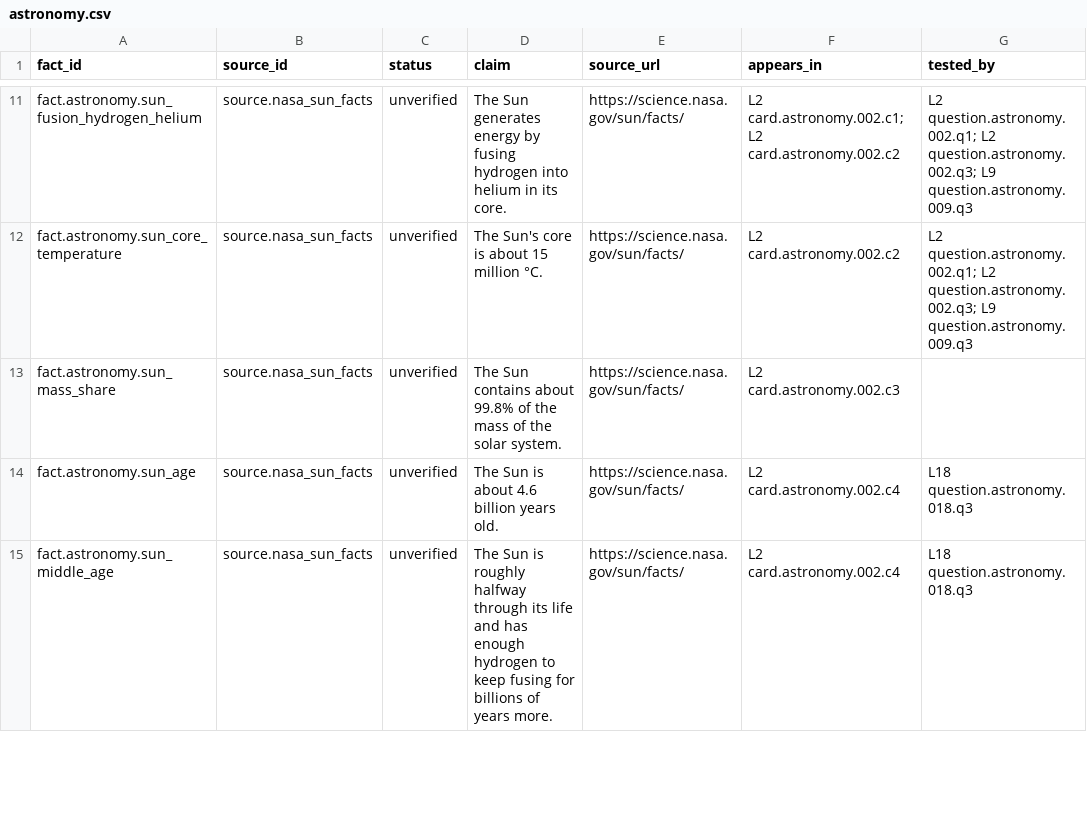
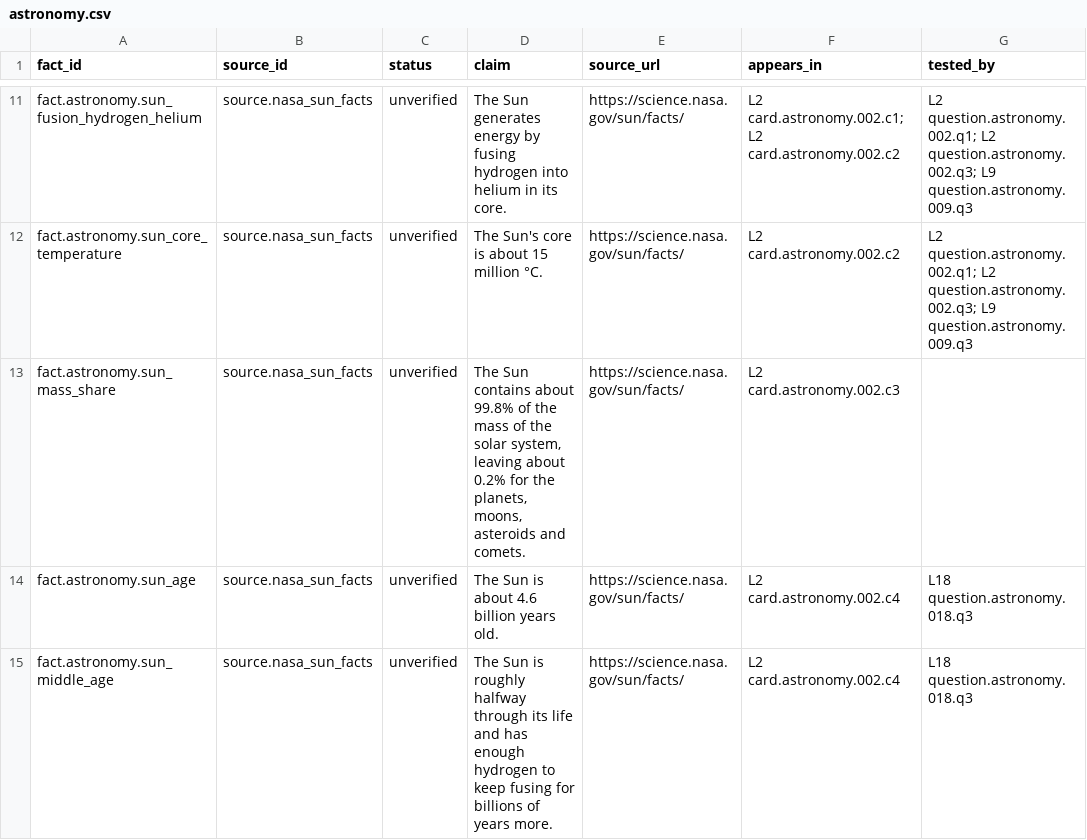
Before and after one commit to BryanKaneJr/Portfolio, a CSV file: brainscroll/docs/verification/astronomy.csv, drawn as a sheet; only a part is shown, gaps mark what is left out; the diff covers the shown part only; the diff names each change by its address in the sheet, - before the commit and + after, or states it on an @@ line.

```diff
--- a/brainscroll/docs/verification/astronomy.csv
+++ b/brainscroll/docs/verification/astronomy.csv
-D13 (claim): …the solar system.
+D13 (claim): …the solar system, leaving about 0.2% for the planets, moons, asteroids and comets.
```
Also changed, not shown: 2 added rows and 17 edited cells elsewhere in this file, 35 other files.
